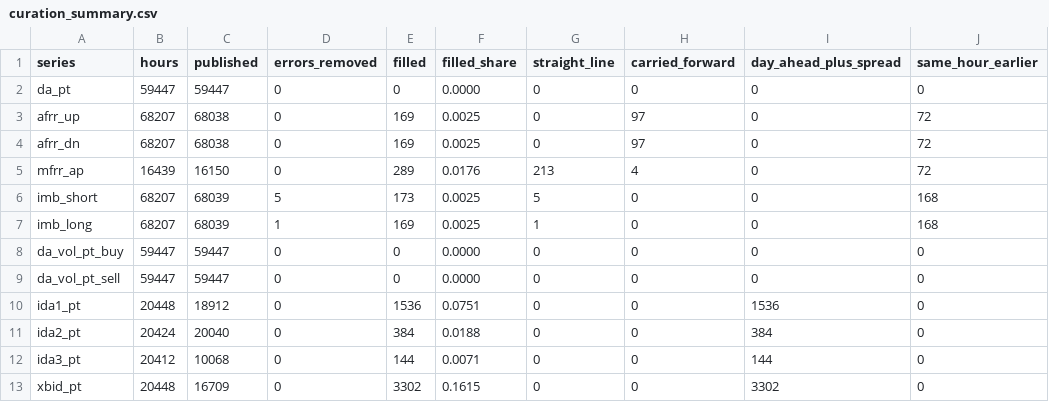
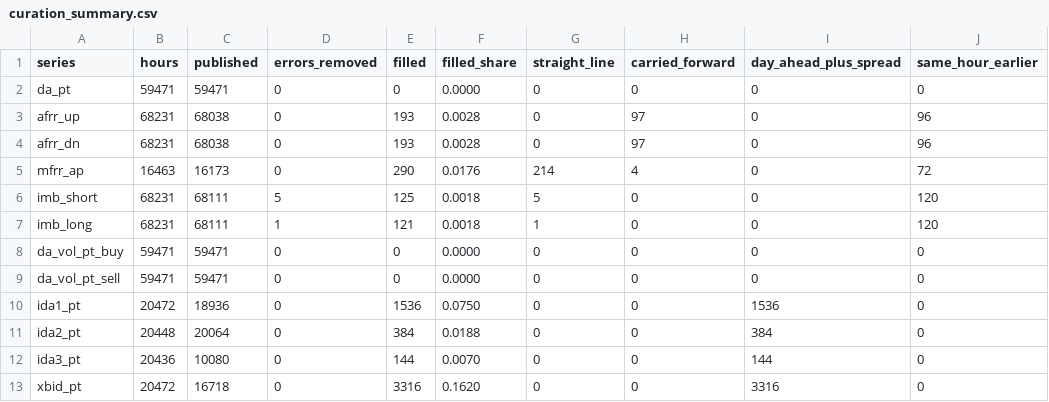
Before and after one commit to Praveen-Energy-Trading/Alqueva-PSP-PV-BESS-24hr-Energy-Trading-DA-IDA-aFRR-mFRR-Optimizer, a CSV file: model_development/data/curation_summary.csv, drawn as a sheet.

```diff
--- a/model_development/data/curation_summary.csv
+++ b/model_development/data/curation_summary.csv
@@ -1,13 +1,13 @@
 series,hours,published,errors_removed,filled,filled_share,straight_line,carried_forward,day_ahead_plus_spread,same_hour_earlier
-da_pt,59447,59447,0,0,0.0000,0,0,0,0
-afrr_up,68207,68038,0,169,0.0025,0,97,0,72
-afrr_dn,68207,68038,0,169,0.0025,0,97,0,72
-mfrr_ap,16439,16150,0,289,0.0176,213,4,0,72
-imb_short,68207,68039,5,173,0.0025,5,0,0,168
-imb_long,68207,68039,1,169,0.0025,1,0,0,168
-da_vol_pt_buy,59447,59447,0,0,0.0000,0,0,0,0
-da_vol_pt_sell,59447,59447,0,0,0.0000,0,0,0,0
-ida1_pt,20448,18912,0,1536,0.0751,0,0,1536,0
-ida2_pt,20424,20040,0,384,0.0188,0,0,384,0
-ida3_pt,20412,10068,0,144,0.0071,0,0,144,0
-xbid_pt,20448,16709,0,3302,0.1615,0,0,3302,0
+da_pt,59471,59471,0,0,0.0000,0,0,0,0
+afrr_up,68231,68038,0,193,0.0028,0,97,0,96
+afrr_dn,68231,68038,0,193,0.0028,0,97,0,96
+mfrr_ap,16463,16173,0,290,0.0176,214,4,0,72
+imb_short,68231,68111,5,125,0.0018,5,0,0,120
+imb_long,68231,68111,1,121,0.0018,1,0,0,120
+da_vol_pt_buy,59471,59471,0,0,0.0000,0,0,0,0
+da_vol_pt_sell,59471,59471,0,0,0.0000,0,0,0,0
+ida1_pt,20472,18936,0,1536,0.0750,0,0,1536,0
+ida2_pt,20448,20064,0,384,0.0188,0,0,384,0
+ida3_pt,20436,10080,0,144,0.0070,0,0,144,0
+xbid_pt,20472,16718,0,3316,0.1620,0,0,3316,0
```
Also changed, not shown: model_development/data/load_status_monthly.csv, model_development/data/price_profile.csv, 21 other files.
